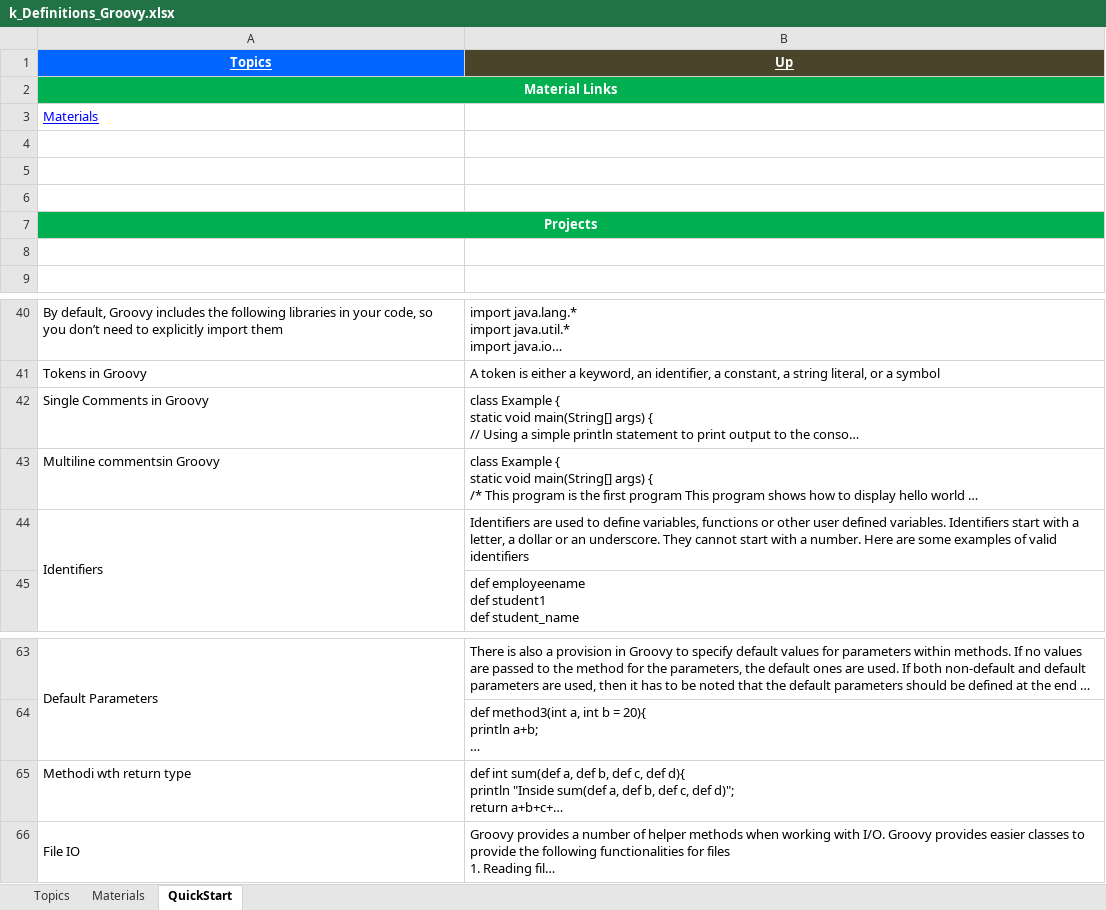
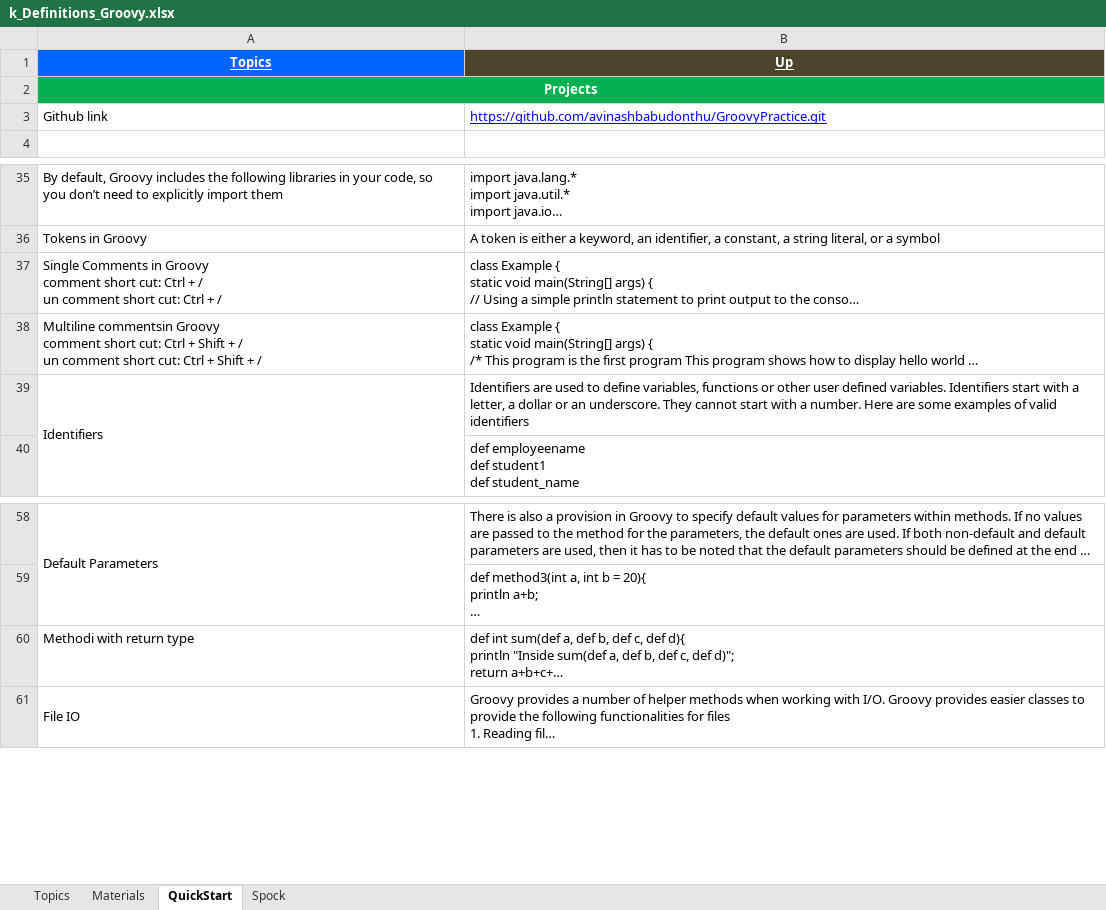
Before and after one commit to GDivya111/images, an Excel workbook: Definitions/k_Definitions_Groovy.xlsx, sheet QuickStart, drawn as a sheet; only a part is shown, gaps mark what is left out; long unchanged cells end in …; values as stored, in another font and other column widths than the file's, no borders; removed rows and columns are numbered as before the commit, all else as after; ↵ is a line break in a cell; the diff names each change by its address in the sheet, - before the commit and + after, or states it on an @@ line.

Commit message:
Groovy
Groovy

```diff
--- a/Definitions/k_Definitions_Groovy.xlsx (sheet QuickStart)
+++ b/Definitions/k_Definitions_Groovy.xlsx (sheet QuickStart)
+sheet tab: Spock
-row 2: Material Links
-row 3: Materials
-row 4: (empty)
-row 5: (empty)
-row 6: (empty)
-row 3: (empty)
+row 3: Github link | https://github.com/avinashbabudonthu/GroovyPractice.git
-A37 (Topics): …in Groovy
+A37 (Topics): …in Groovy ↵ comment short cut: Ctrl + / ↵ un comment short cut: Ctrl + /
-A38 (Topics): …commentsin Groovy
+A38 (Topics): …commentsin Groovy ↵ comment short cut: Ctrl + Shift + / ↵ un comment short cut: Ctrl + Shift + /
-A60 (Topics): Methodi wth return type
+A60 (Topics): Methodi with return type
```
Also changed, not shown: sheet Materials, sheet Topics, Definitions/1_Grand_Definitions.xlsx, Definitions/8_Definitions_Angular_JS.xlsx.
